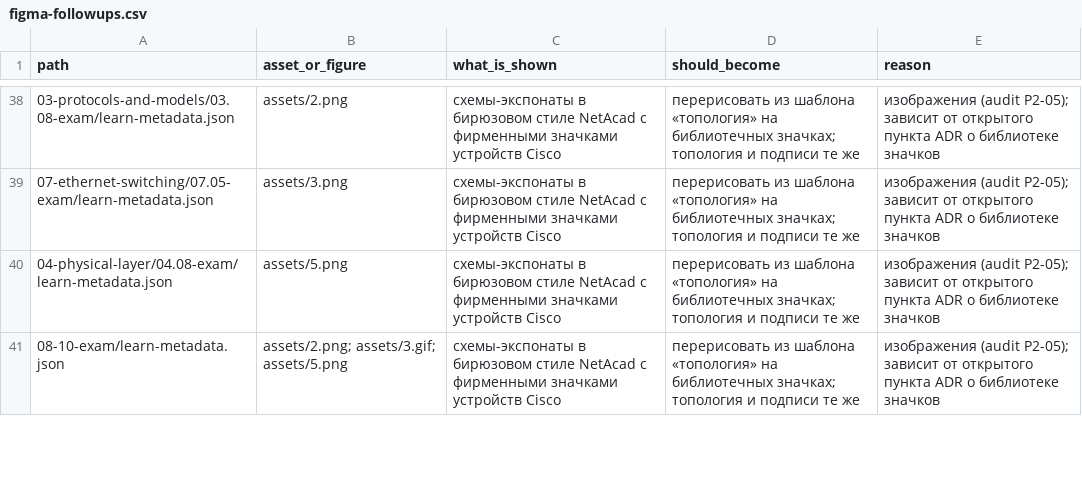
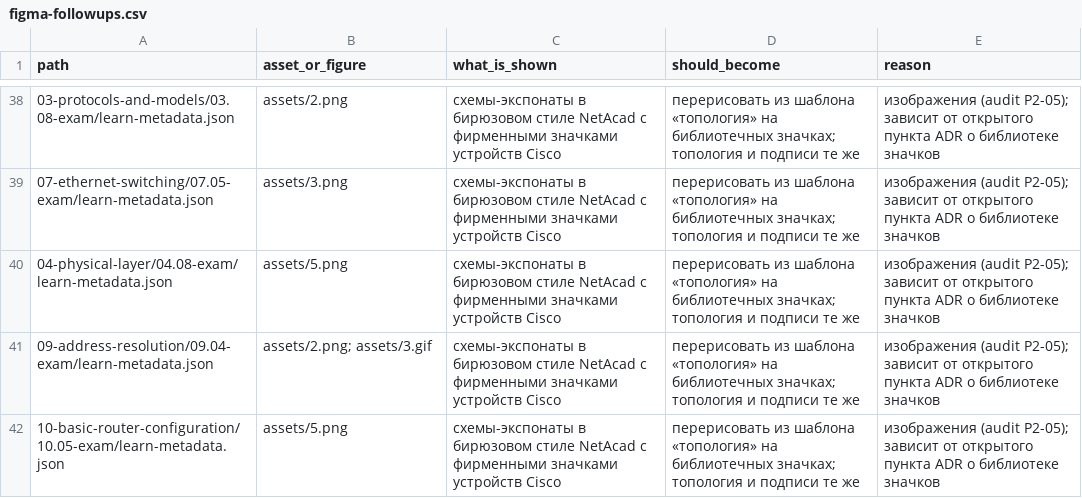
Before and after one commit to nsalab-tmn/learn-ccna1, a CSV file: audit/figma-followups.csv, drawn as a sheet; only a part is shown, gaps mark what is left out; the diff covers the shown part only; the diff names each change by its address in the sheet, - before the commit and + after, or states it on an @@ line.

```diff
--- a/audit/figma-followups.csv
+++ b/audit/figma-followups.csv
-A41 (path): 08-10-exam/learn-metadata.json
+A41 (path): 09-address-resolution/09.04-exam/learn-metadata.json
-B41 (asset_or_figure): assets/2.png; assets/3.gif; assets/5.png
+B41 (asset_or_figure): assets/2.png; assets/3.gif
+row 42: 10-basic-router-configuration/10.05-exam/learn-metadata.json | assets/5.png | схемы-экспонаты в бирюзовом стиле NetAcad с фирменными значками устройств Cisco | перерисовать из шаблона «топология» на библиотечных значках; топология и подписи те же | изображения (audit P2-05); зависит от открытого пункта ADR о библиотеке значков
```
Also changed, not shown: 3 edited cells elsewhere in this file, 21 other files.
